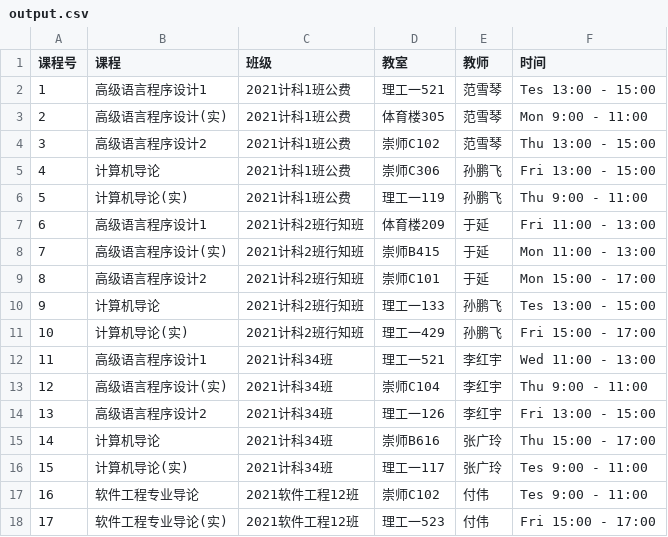
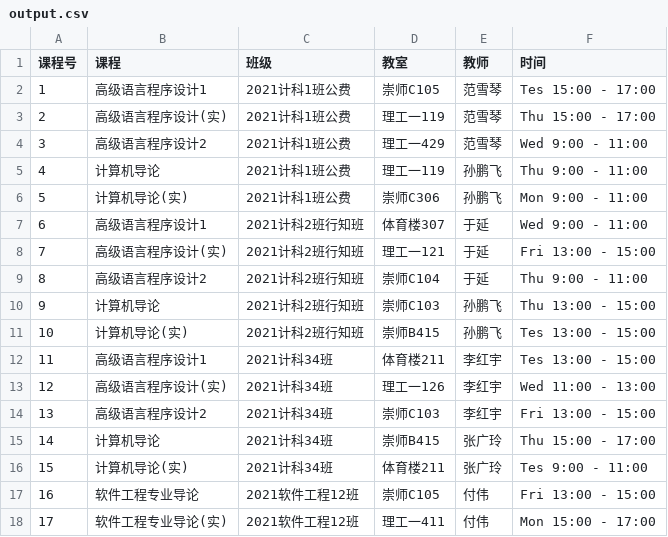
Before and after one commit to cazser/courseTable1, a CSV file: output.csv, drawn as a sheet; only a part is shown; the diff covers the shown part only.

```diff
--- a/output.csv
+++ b/output.csv
@@ -1,18 +1,18 @@
 课程号,课程,班级,教室,教师,时间
-1,高级语言程序设计1,2021计科1班公费,理工一521,范雪琴,Tes 13:00 - 15:00
-2,高级语言程序设计(实),2021计科1班公费,体育楼305,范雪琴,Mon 9:00 - 11:00
-3,高级语言程序设计2,2021计科1班公费,崇师C102,范雪琴,Thu 13:00 - 15:00
-4,计算机导论,2021计科1班公费,崇师C306,孙鹏飞,Fri 13:00 - 15:00
-5,计算机导论(实),2021计科1班公费,理工一119,孙鹏飞,Thu 9:00 - 11:00
-6,高级语言程序设计1,2021计科2班行知班,体育楼209,于延,Fri 11:00 - 13:00
-7,高级语言程序设计(实),2021计科2班行知班,崇师B415,于延,Mon 11:00 - 13:00
-8,高级语言程序设计2,2021计科2班行知班,崇师C101,于延,Mon 15:00 - 17:00
-9,计算机导论,2021计科2班行知班,理工一133,孙鹏飞,Tes 13:00 - 15:00
-10,计算机导论(实),2021计科2班行知班,理工一429,孙鹏飞,Fri 15:00 - 17:00
-11,高级语言程序设计1,2021计科34班,理工一521,李红宇,Wed 11:00 - 13:00
-12,高级语言程序设计(实),2021计科34班,崇师C104,李红宇,Thu 9:00 - 11:00
-13,高级语言程序设计2,2021计科34班,理工一126,李红宇,Fri 13:00 - 15:00
-14,计算机导论,2021计科34班,崇师B616,张广玲,Thu 15:00 - 17:00
-15,计算机导论(实),2021计科34班,理工一117,张广玲,Tes 9:00 - 11:00
-16,软件工程专业导论,2021软件工程12班,崇师C102,付伟,Tes 9:00 - 11:00
-17,软件工程专业导论(实),2021软件工程12班,理工一523,付伟,Fri 15:00 - 17:00
+1,高级语言程序设计1,2021计科1班公费,崇师C105,范雪琴,Tes 15:00 - 17:00
+2,高级语言程序设计(实),2021计科1班公费,理工一119,范雪琴,Thu 15:00 - 17:00
+3,高级语言程序设计2,2021计科1班公费,理工一429,范雪琴,Wed 9:00 - 11:00
+4,计算机导论,2021计科1班公费,理工一119,孙鹏飞,Thu 9:00 - 11:00
+5,计算机导论(实),2021计科1班公费,崇师C306,孙鹏飞,Mon 9:00 - 11:00
+6,高级语言程序设计1,2021计科2班行知班,体育楼307,于延,Wed 9:00 - 11:00
+7,高级语言程序设计(实),2021计科2班行知班,理工一121,于延,Fri 13:00 - 15:00
+8,高级语言程序设计2,2021计科2班行知班,崇师C104,于延,Thu 9:00 - 11:00
+9,计算机导论,2021计科2班行知班,崇师C103,孙鹏飞,Thu 13:00 - 15:00
+10,计算机导论(实),2021计科2班行知班,崇师B415,孙鹏飞,Tes 13:00 - 15:00
+11,高级语言程序设计1,2021计科34班,体育楼211,李红宇,Tes 13:00 - 15:00
+12,高级语言程序设计(实),2021计科34班,理工一126,李红宇,Wed 11:00 - 13:00
+13,高级语言程序设计2,2021计科34班,崇师C103,李红宇,Fri 13:00 - 15:00
+14,计算机导论,2021计科34班,崇师B415,张广玲,Thu 15:00 - 17:00
+15,计算机导论(实),2021计科34班,体育楼211,张广玲,Tes 9:00 - 11:00
+16,软件工程专业导论,2021软件工程12班,崇师C105,付伟,Fri 13:00 - 15:00
+17,软件工程专业导论(实),2021软件工程12班,理工一411,付伟,Mon 15:00 - 17:00
```
Also changed, not shown: 43 edited cells elsewhere in this file, 5 other files.
